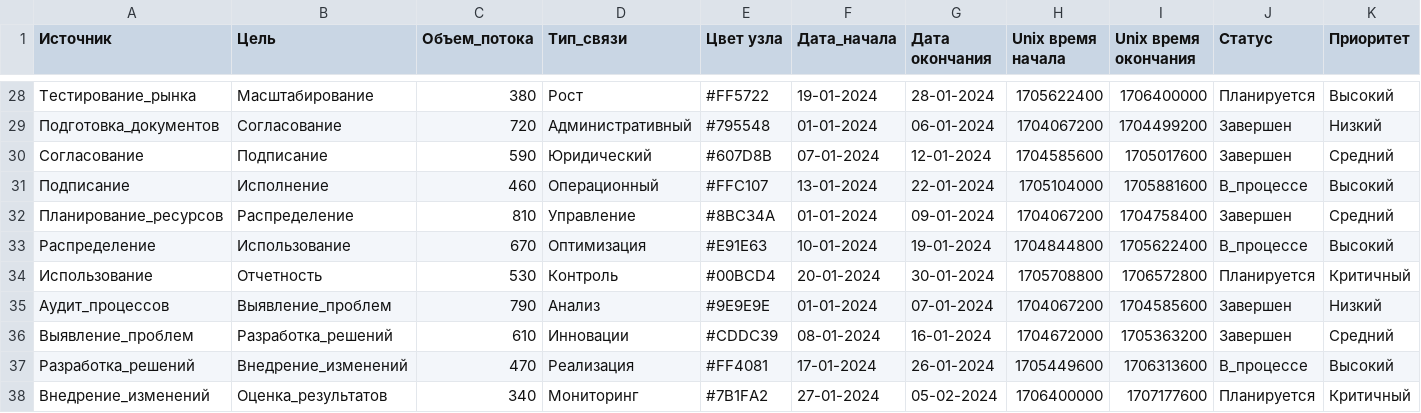
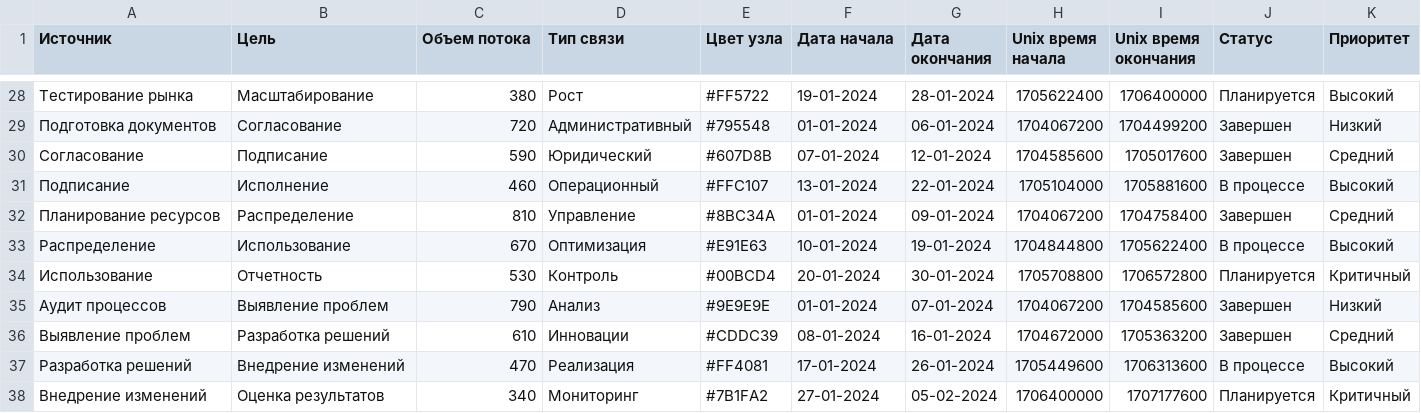
Before and after one commit to RememberedGirl/visiology-components, a CSV file: Теория/addWidget/data2.csv, drawn as a sheet; only a part is shown, gaps mark what is left out; the diff covers the shown part only; the diff names each change by its address in the sheet, - before the commit and + after, or states it on an @@ line.

```diff
--- a/Теория/addWidget/data2.csv
+++ b/Теория/addWidget/data2.csv
-C1: Объем_потока
+C1: Объем потока
-D1: Тип_связи
+D1: Тип связи
-F1: Дата_начала
+F1: Дата начала
-A28 (Источник): Тестирование_рынка
+A28 (Источник): Тестирование рынка
-A29 (Источник): Подготовка_документов
+A29 (Источник): Подготовка документов
-J31 (Статус): В_процессе
+J31 (Статус): В процессе
-A32 (Источник): Планирование_ресурсов
+A32 (Источник): Планирование ресурсов
-J33 (Статус): В_процессе
+J33 (Статус): В процессе
-A35 (Источник): Аудит_процессов
+A35 (Источник): Аудит процессов
-B35 (Цель): Выявление_проблем
+B35 (Цель): Выявление проблем
-A36 (Источник): Выявление_проблем
+A36 (Источник): Выявление проблем
-B36 (Цель): Разработка_решений
+B36 (Цель): Разработка решений
-A37 (Источник): Разработка_решений
+A37 (Источник): Разработка решений
-B37 (Цель): Внедрение_изменений
+B37 (Цель): Внедрение изменений
-J37 (Статус): В_процессе
+J37 (Статус): В процессе
-A38 (Источник): Внедрение_изменений
+A38 (Источник): Внедрение изменений
-B38 (Цель): Оценка_результатов
+B38 (Цель): Оценка результатов
```
Also changed, not shown: 32 edited cells elsewhere in this file.
